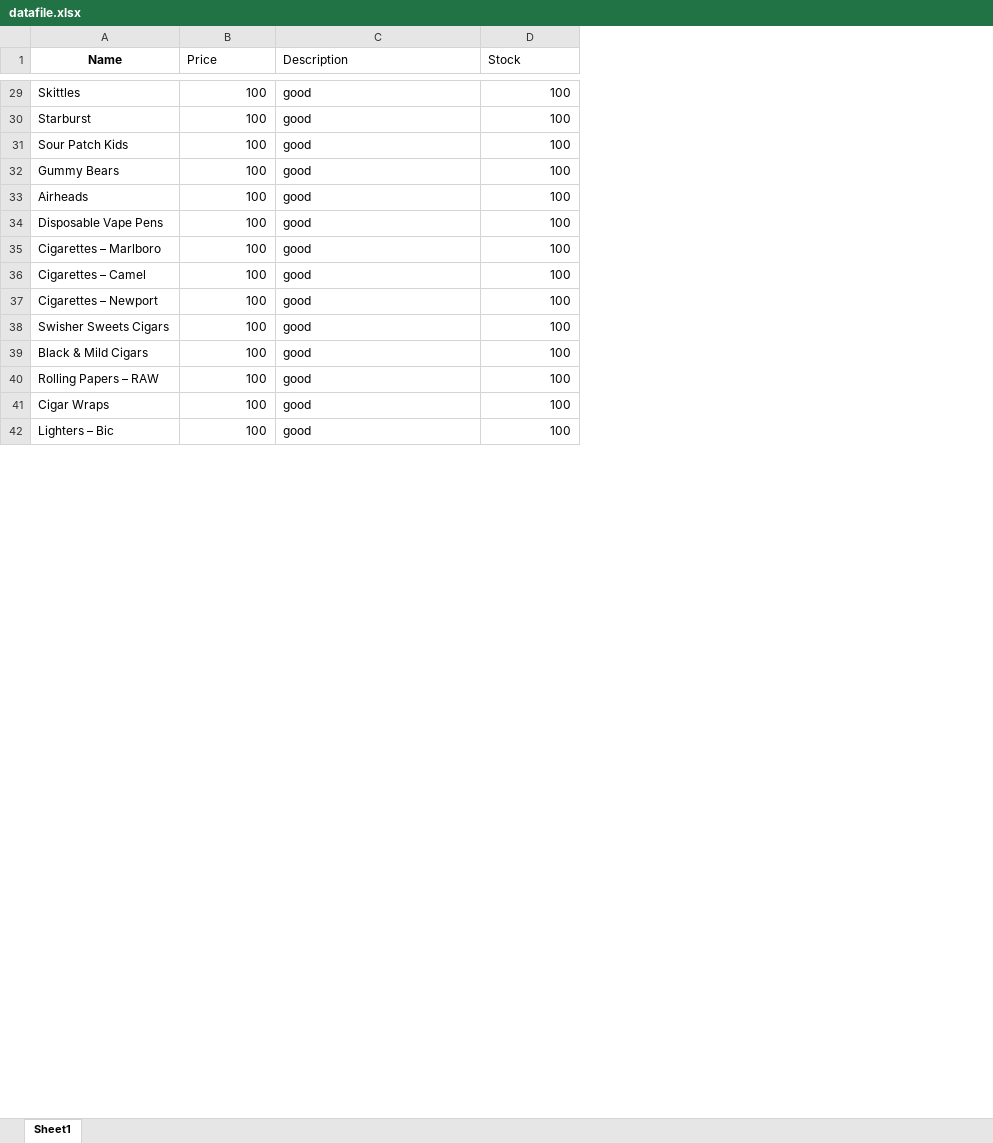
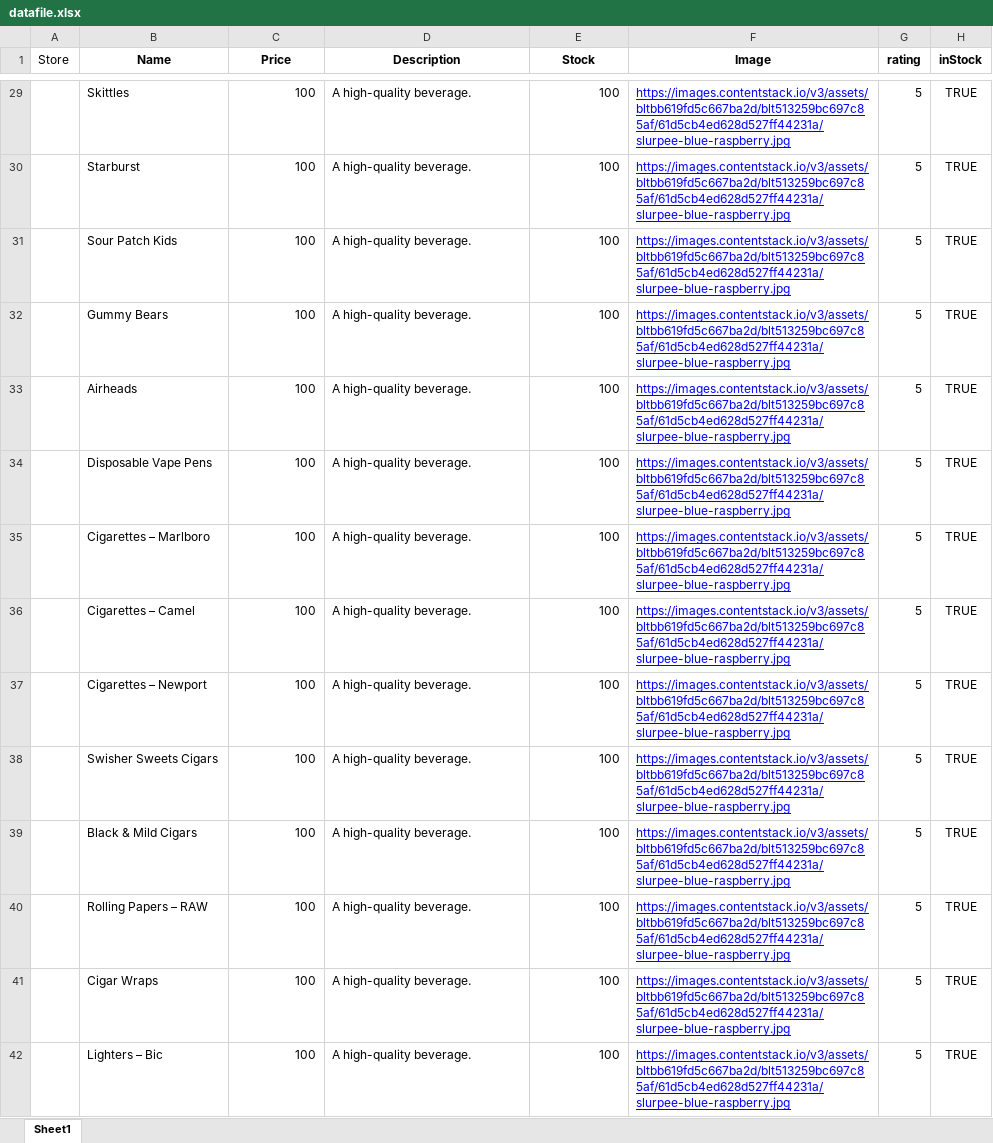
Before and after one commit to TheKushalRijal/backend, an Excel workbook: backend/static/excel_files/datafile.xlsx, sheet Sheet1, drawn as a sheet; only a part is shown, gaps mark what is left out; values as stored, in another font and other column widths than the file's, no borders; addresses are those after the commit; the diff covers the shown part only; the diff names each change by its address in the sheet, - before the commit and + after, or states it on an @@ line.

Commit message:
changes for getting inventory datas by storename and location trial

```diff
--- a/backend/static/excel_files/datafile.xlsx (sheet Sheet1)
+++ b/backend/static/excel_files/datafile.xlsx (sheet Sheet1)
+column A (Store), empty
+column F (Image), rows 29-42: all https://images.contentstack.io/v3/assets/bltbb619fd5c667ba2d/blt513259bc697c85af/61d5cb4ed628d527ff44231a/slurpee-blue-raspberry.jpg
+column G (rating), rows 29-42: all 5
+column H (inStock), rows 29-42: all TRUE
@@ C1:E1 bold: off → on, alignment: left → center @@
-D29:D42 (Description): good
+D29:D42 (Description): A high-quality beverage.
```
Also changed, not shown: 195 edited cells elsewhere in this sheet, 11 other files.
